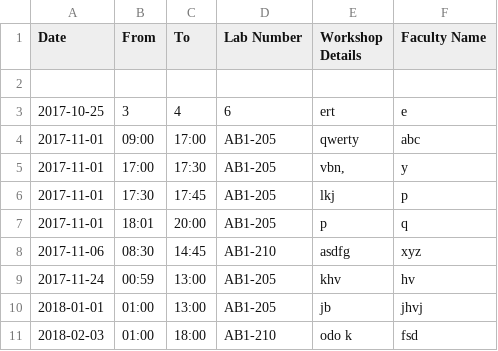
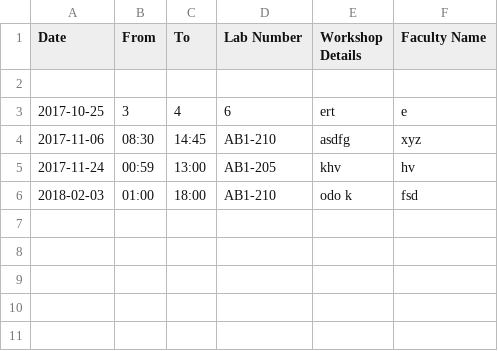
Before and after one commit to SudharshanNagarajan17/IWP, a CSV file: workshop-date.csv, drawn as a sheet; the diff names each change by its address in the sheet, - before the commit and + after, or states it on an @@ line.

```diff
--- a/workshop-date.csv
+++ b/workshop-date.csv
-row 4: 2017-11-01 | 09:00 | 17:00 | AB1-205 | qwerty | abc
-row 5: 2017-11-01 | 17:00 | 17:30 | AB1-205 | vbn, | y
-row 6: 2017-11-01 | 17:30 | 17:45 | AB1-205 | lkj | p
-row 7: 2017-11-01 | 18:01 | 20:00 | AB1-205 | p | q
-row 10: 2018-01-01 | 01:00 | 13:00 | AB1-205 | jb | jhvj
```
Also changed, not shown: workshop-lno.csv, 4 other files.
